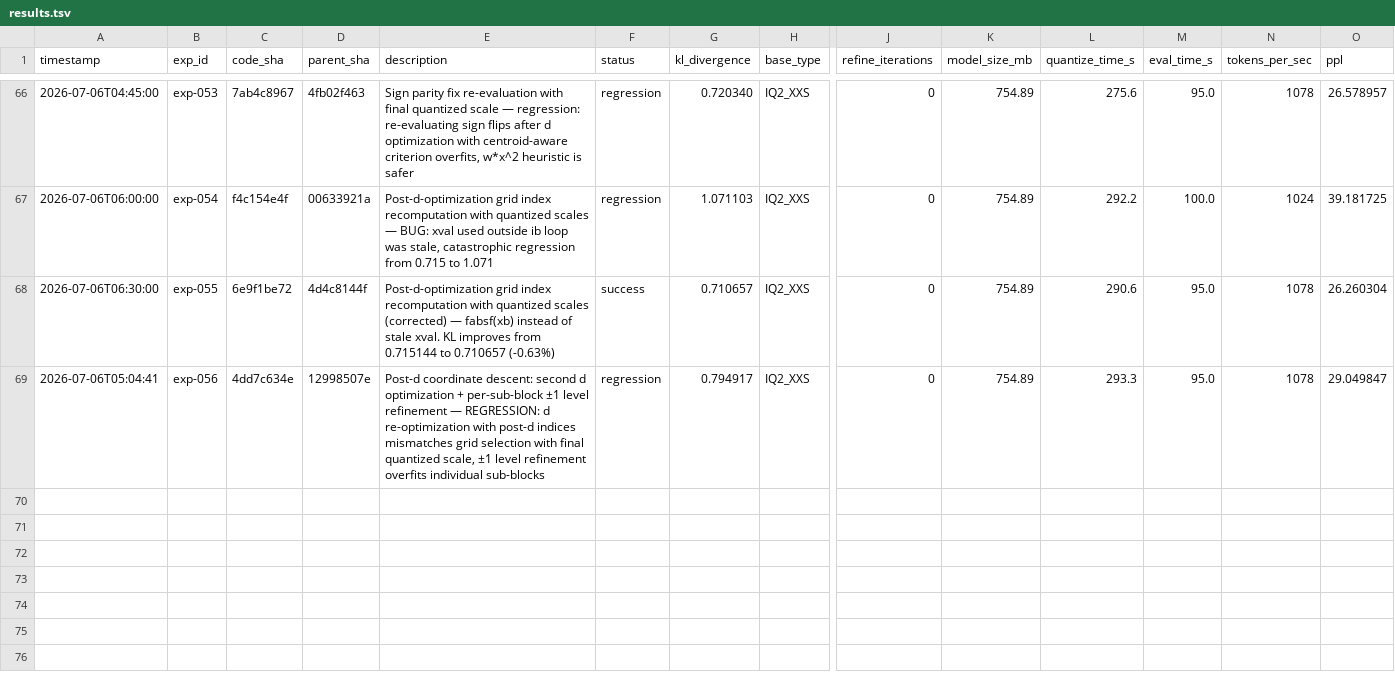
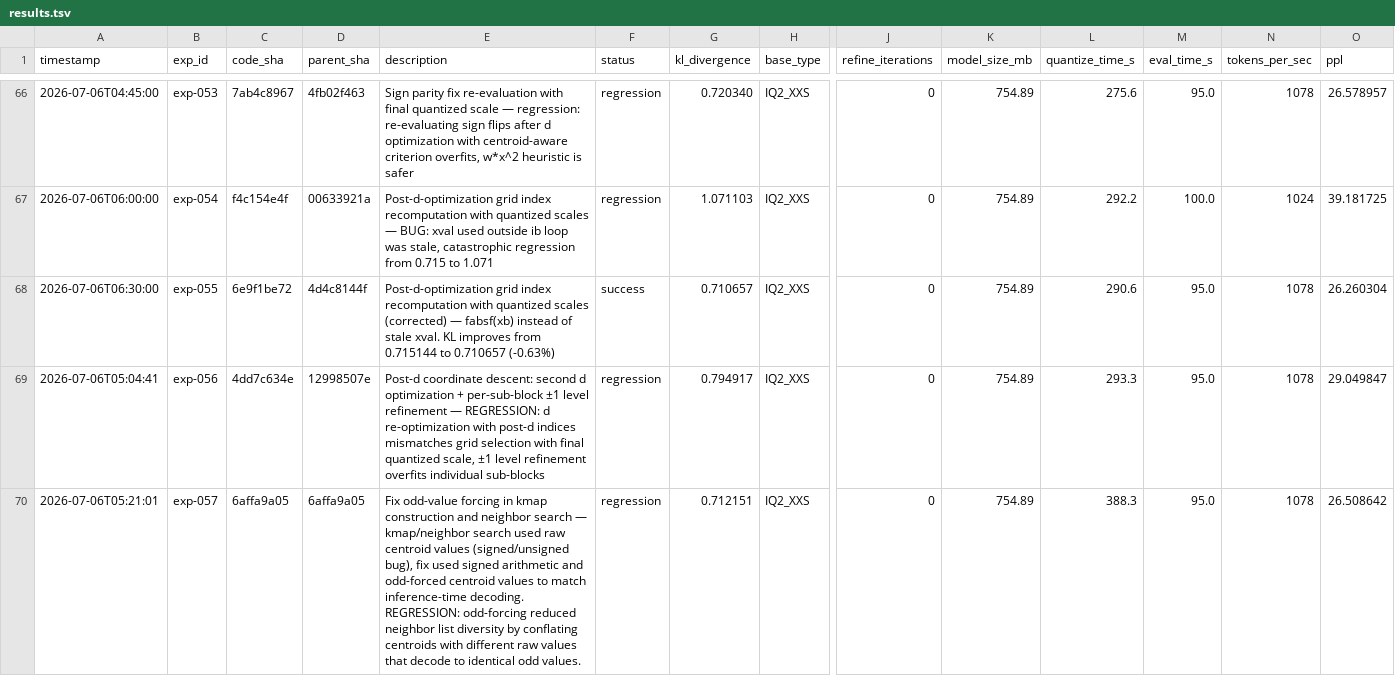
Before and after one commit to vektorprime/llama.cpp, a TSV file: tools/auto-quantize/results.tsv, drawn as a sheet; only a part is shown, gaps mark what is left out; rows hold the shown columns only; the diff names each change by its address in the sheet, - before the commit and + after, or states it on an @@ line.

Commit message:
auto-research: record exp-057 (regression)

```diff
--- a/tools/auto-quantize/results.tsv
+++ b/tools/auto-quantize/results.tsv
+row 70: 2026-07-06T05:21:01 | exp-057 | 6affa9a05 | 6affa9a05 | Fix odd-value forcing in kmap construction and neighbor search — kmap/neighbor search used raw centroid values (signed/unsigned bug), fix used signed arithmetic and odd-forced centroid values to match inference-time decoding. REGRESSION: odd-forcing reduced neighbor list diversity by conflating centroids with different raw values that decode to identical odd values. | regression | 0.712151 | IQ2_XXS | 0 | 754.89 | 388.3 | 95.0 | 1078 | 26.508642
```
Also changed, not shown: 1 other file.
